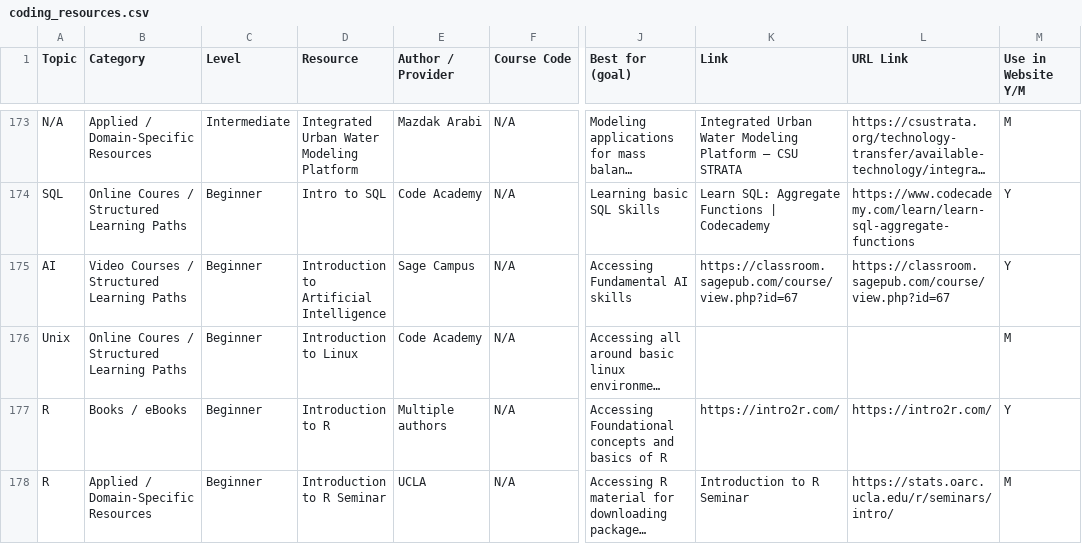
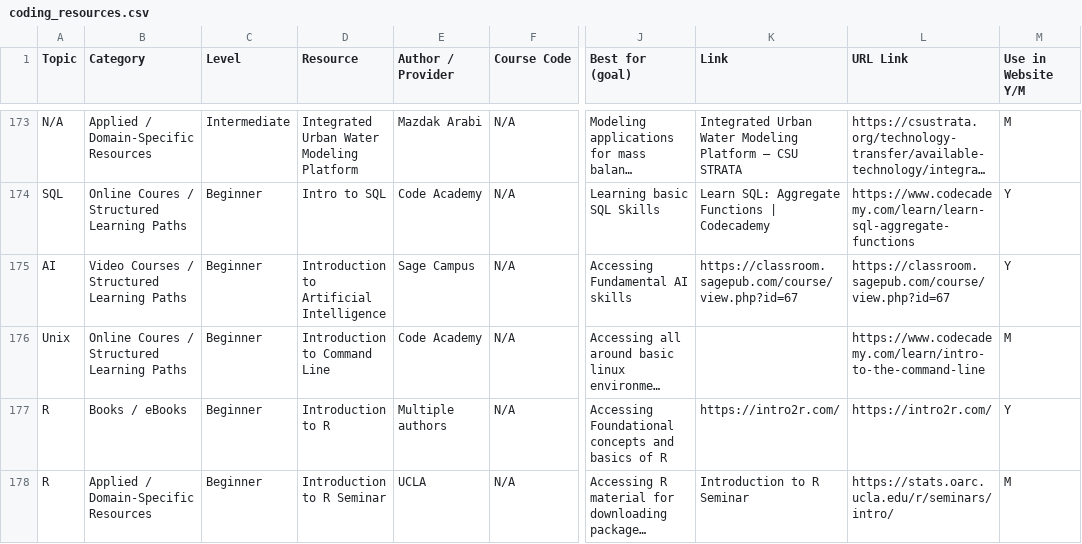
Before and after one commit to GeospatialCentroid/coding-support, a CSV file: _data/coding_resources.csv, drawn as a sheet; only a part is shown, gaps mark what is left out; long unchanged cells end in …; the diff covers the shown part only; the diff names each change by its address in the sheet, - before the commit and + after, or states it on an @@ line.

Commit message:
fixed links in Coding Resources

```diff
--- a/_data/coding_resources.csv
+++ b/_data/coding_resources.csv
-D176 (Resource): Introduction to Linux
+D176 (Resource): Introduction to Command Line
-L176 (URL Link): (empty)
+L176 (URL Link): https://www.codecademy.com/learn/intro-to-the-command-line
```
Also changed, not shown: 1 removed row and 9 edited cells elsewhere in this file.
